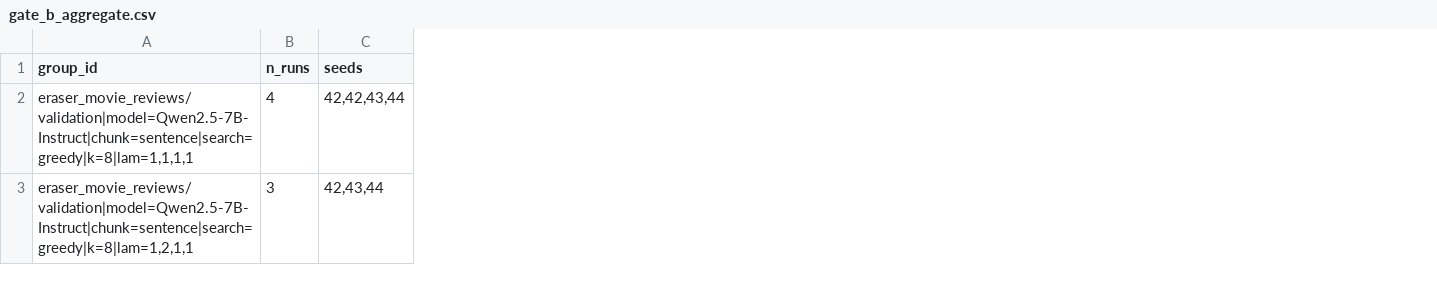
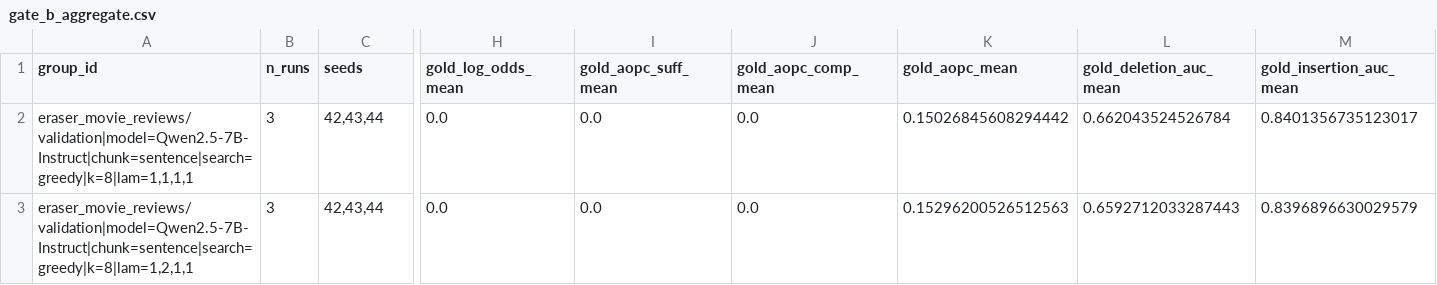
Before and after one commit to leolovesricecake/LIMA-copy, a CSV file: lima_llm_results/gate_b_aggregate.csv, drawn as a sheet; only a part is shown, gaps mark what is left out; the diff covers the shown part only; the diff names each change by its address in the sheet, - before the commit and + after, or states it on an @@ line.

```diff
--- a/lima_llm_results/gate_b_aggregate.csv
+++ b/lima_llm_results/gate_b_aggregate.csv
+column H (gold_log_odds_mean), rows 2-3: 0.0 | 0.0
+column I (gold_aopc_suff_mean), rows 2-3: 0.0 | 0.0
+column J (gold_aopc_comp_mean), rows 2-3: 0.0 | 0.0
+column K (gold_aopc_mean), rows 2-3: 0.15026845608294442 | 0.15296200526512563
+column L (gold_deletion_auc_mean), rows 2-3: 0.662043524526784 | 0.6592712033287443
+column M (gold_insertion_auc_mean), rows 2-3: 0.8401356735123017 | 0.8396896630029579
-B2 (n_runs): 4
+B2 (n_runs): 3
-C2 (seeds): 42,42,43,44
+C2 (seeds): 42,43,44
```
Also changed, not shown: 7 edited cells elsewhere in this file, 54 other files.
